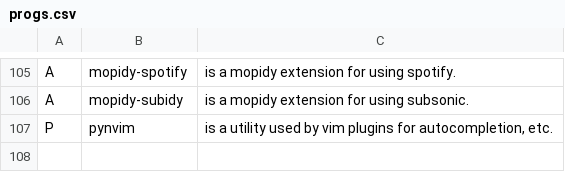
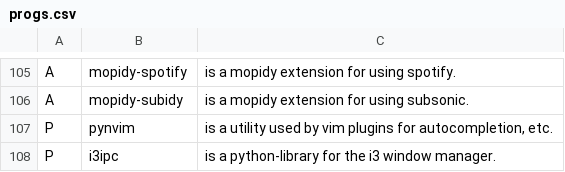
Before and after one commit to tiyn/larbs, a CSV file: progs.csv, drawn as a sheet; only a part is shown, gaps mark what is left out.

Commit message:
1.1.8 adding python-lybrary i3ipc to progs

```diff
--- a/progs.csv
+++ b/progs.csv
@@ -107 +107,2 @@ A,mopidy-subidy,is a mopidy extension for using subsonic.,
 P,pynvim,"is a utility used by vim plugins for autocompletion, etc.",
+P,i3ipc,is a python-library for the i3 window manager.,
```
Also changed, not shown: 1 other file.
